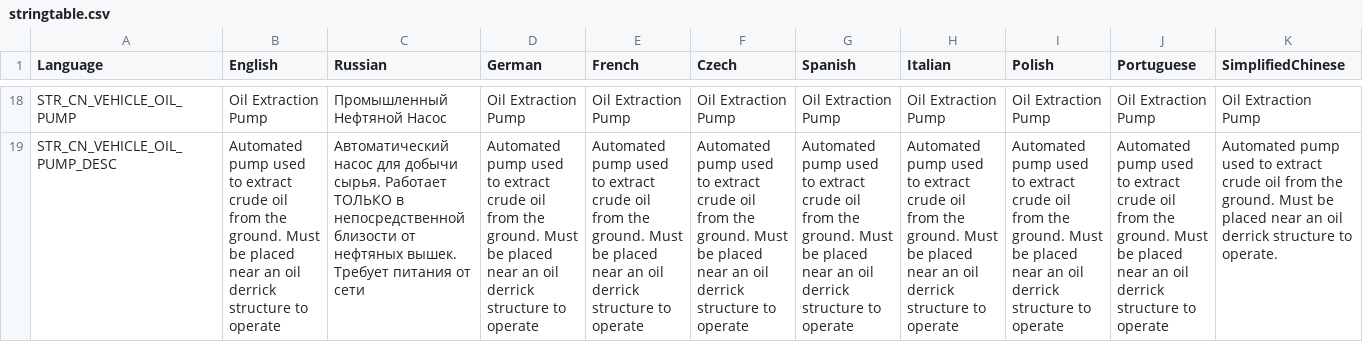
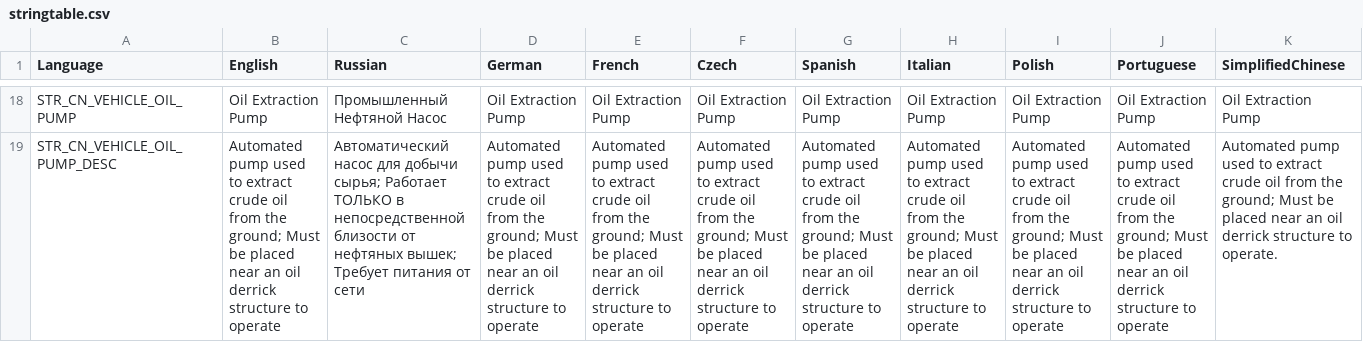
Before and after one commit to dmitryfoll-del/Minemasine_mod, a CSV file: CN_MiningMachines/stringtable.csv, drawn as a sheet; only a part is shown, gaps mark what is left out; the diff covers the shown part only; the diff names each change by its address in the sheet, - before the commit and + after, or states it on an @@ line.

```diff
--- a/CN_MiningMachines/stringtable.csv
+++ b/CN_MiningMachines/stringtable.csv
-B19 (English): …from the ground. Must be…
+B19 (English): …from the ground; Must be…
-C19 (Russian): …для добычи сырья. Работает ТОЛЬКО в непосредственной близости от нефтяных вышек. Требует питания…
+C19 (Russian): …для добычи сырья; Работает ТОЛЬКО в непосредственной близости от нефтяных вышек; Требует питания…
-D19 (German): …from the ground. Must be…
+D19 (German): …from the ground; Must be…
-E19 (French): …from the ground. Must be…
+E19 (French): …from the ground; Must be…
-F19 (Czech): …from the ground. Must be…
+F19 (Czech): …from the ground; Must be…
-G19 (Spanish): …from the ground. Must be…
+G19 (Spanish): …from the ground; Must be…
-H19 (Italian): …from the ground. Must be…
+H19 (Italian): …from the ground; Must be…
-I19 (Polish): …from the ground. Must be…
+I19 (Polish): …from the ground; Must be…
-J19 (Portuguese): …from the ground. Must be…
+J19 (Portuguese): …from the ground; Must be…
-K19 (SimplifiedChinese): …from the ground. Must be…
+K19 (SimplifiedChinese): …from the ground; Must be…
```
Also changed, not shown: 24 edited cells elsewhere in this file.
